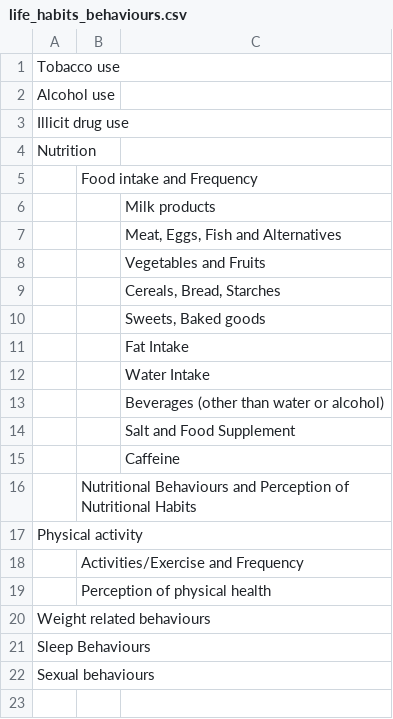
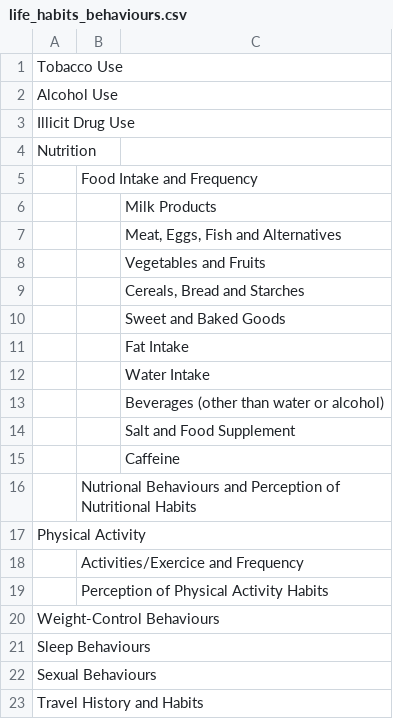
Before and after one commit to obiba/mica, a CSV file: src/main/drupal/modules/mica/extensions/mica_dataschemas/taxonomies/life_habits_behaviours.csv, drawn as a sheet.

```diff
--- a/src/main/drupal/modules/mica/extensions/mica_dataschemas/taxonomies/life_habits_behaviours.csv
+++ b/src/main/drupal/modules/mica/extensions/mica_dataschemas/taxonomies/life_habits_behaviours.csv
@@ -1,11 +1,11 @@
-"Tobacco use",,
-"Alcohol use",,
-"Illicit drug use",,
+"Tobacco Use",,
+"Alcohol Use",,
+"Illicit Drug Use",,
 "Nutrition",,
-,"Food intake and Frequency",
-,,"Milk products"
+,"Food Intake and Frequency",
+,,"Milk Products"
 ,,"Meat, Eggs, Fish and Alternatives"
 ,,"Vegetables and Fruits"
-,,"Cereals, Bread, Starches"
-,,"Sweets, Baked goods"
+,,"Cereals, Bread and Starches"
+,,"Sweet and Baked Goods"
 ,,"Fat Intake"
@@ -15,8 +15,9 @@
 ,,"Caffeine"
-,"Nutritional Behaviours and Perception of Nutritional Habits",
-"Physical activity",,
-,"Activities/Exercise and Frequency",
-,"Perception of physical health",
-"Weight related behaviours",,
+,"Nutrional Behaviours and Perception of Nutritional Habits",
+"Physical Activity",,
+,"Activities/Exercice and Frequency",
+,"Perception of Physical Activity Habits",
+"Weight-Control Behaviours",,
 "Sleep Behaviours",,
-"Sexual behaviours",,
+"Sexual Behaviours",,
+"Travel History and Habits",,
```
Also changed, not shown: src/main/drupal/modules/mica/extensions/mica_dataschemas/taxonomies/disease_history.csv, src/main/drupal/modules/mica/extensions/mica_dataschemas/taxonomies/medication.csv, 34 other files.
